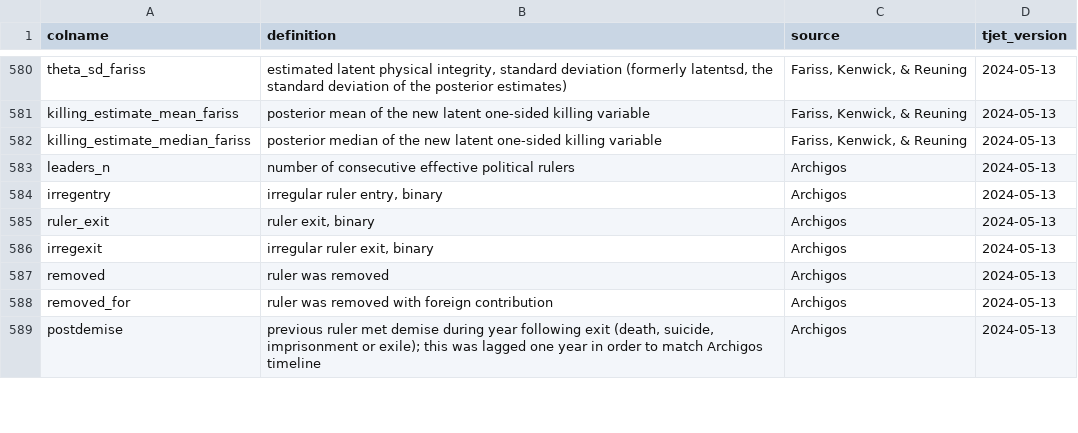
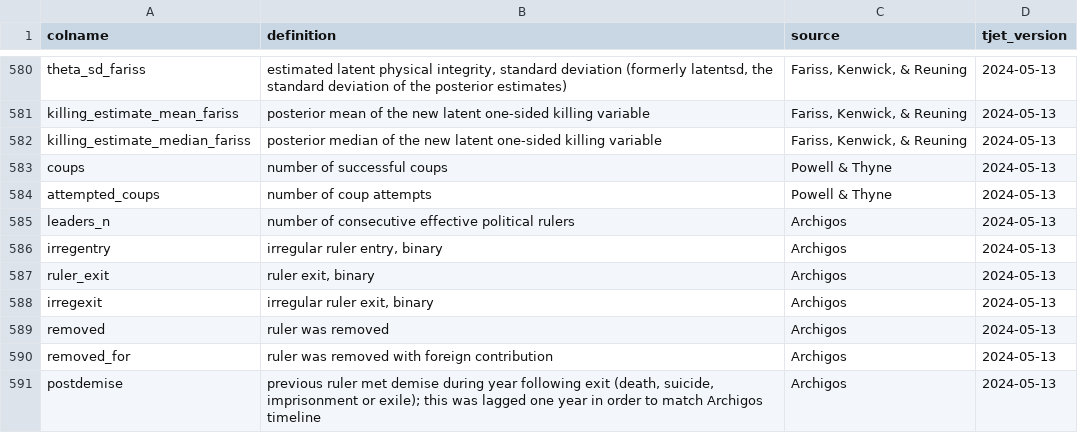
Before and after one commit to tjetdata/tjet-db, a CSV file: tjet_datasets/tjet_codebook_analyses.csv, drawn as a sheet; only a part is shown, gaps mark what is left out.

Commit message:
added coup measures

```diff
--- a/tjet_datasets/tjet_codebook_analyses.csv
+++ b/tjet_datasets/tjet_codebook_analyses.csv
@@ -583,2 +583,4 @@ killing_estimate_mean_fariss,posterior mean of the new latent one-sided killing
 killing_estimate_median_fariss,posterior median of the new latent one-sided killing variable,"Fariss, Kenwick, & Reuning",2024-05-13
+coups,number of successful coups,Powell & Thyne,2024-05-13
+attempted_coups,number of coup attempts,Powell & Thyne,2024-05-13
 leaders_n,number of consecutive effective political rulers,Archigos,2024-05-13
```
Also changed, not shown: data/tjet_codebook.csv, 2 other files.
